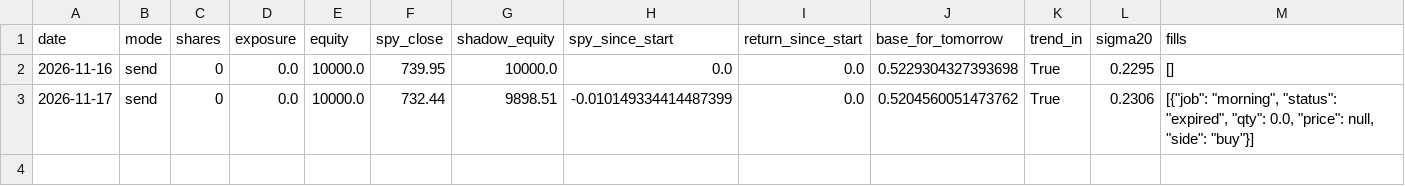
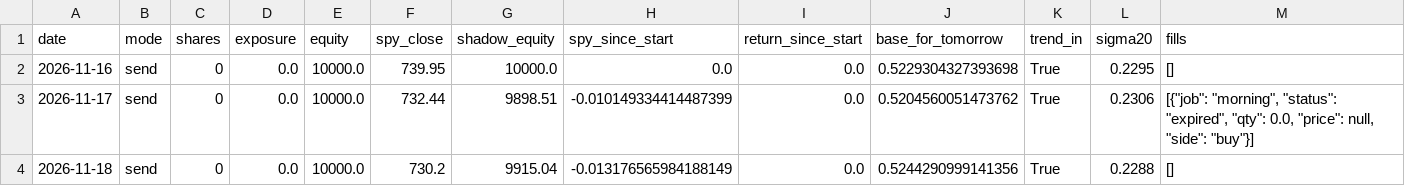
Before and after one commit to callumedwardsevans-svg/earnings-bot, a CSV file: journal/setup_e_daily_live.csv, drawn as a sheet; the diff names each change by its address in the sheet, - before the commit and + after, or states it on an @@ line.

```diff
--- a/journal/setup_e_daily_live.csv
+++ b/journal/setup_e_daily_live.csv
+row 4: 2026-11-18 | send | 0 | 0.0 | 10000.0 | 730.2 | 9915.04 | -0.013176565984188149 | 0.0 | 0.5244290999141356 | True | 0.2288 | []
```
Also changed, not shown: 3 other files.
